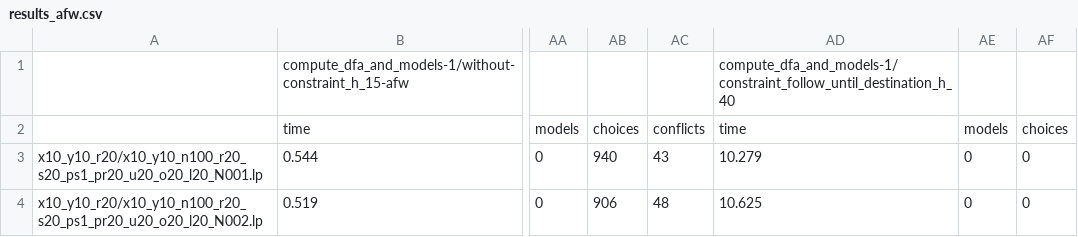
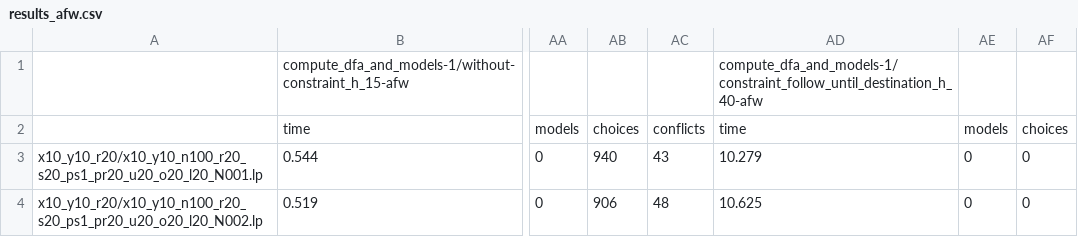
Before and after one commit to susuhahnml/atlingo, a CSV file: benchmarks/benchmarks-results/results_afw.csv, drawn as a sheet; only a part is shown, gaps mark what is left out; the diff names each change by its address in the sheet, - before the commit and + after, or states it on an @@ line.

Commit message:
Edited benchmarks for cluster run

```diff
--- a/benchmarks/benchmarks-results/results_afw.csv
+++ b/benchmarks/benchmarks-results/results_afw.csv
-AD1: compute_dfa_and_models-1/constraint_follow_until_destination_h_40
+AD1: compute_dfa_and_models-1/constraint_follow_until_destination_h_40-afw
```
Also changed, not shown: 37 other files.
